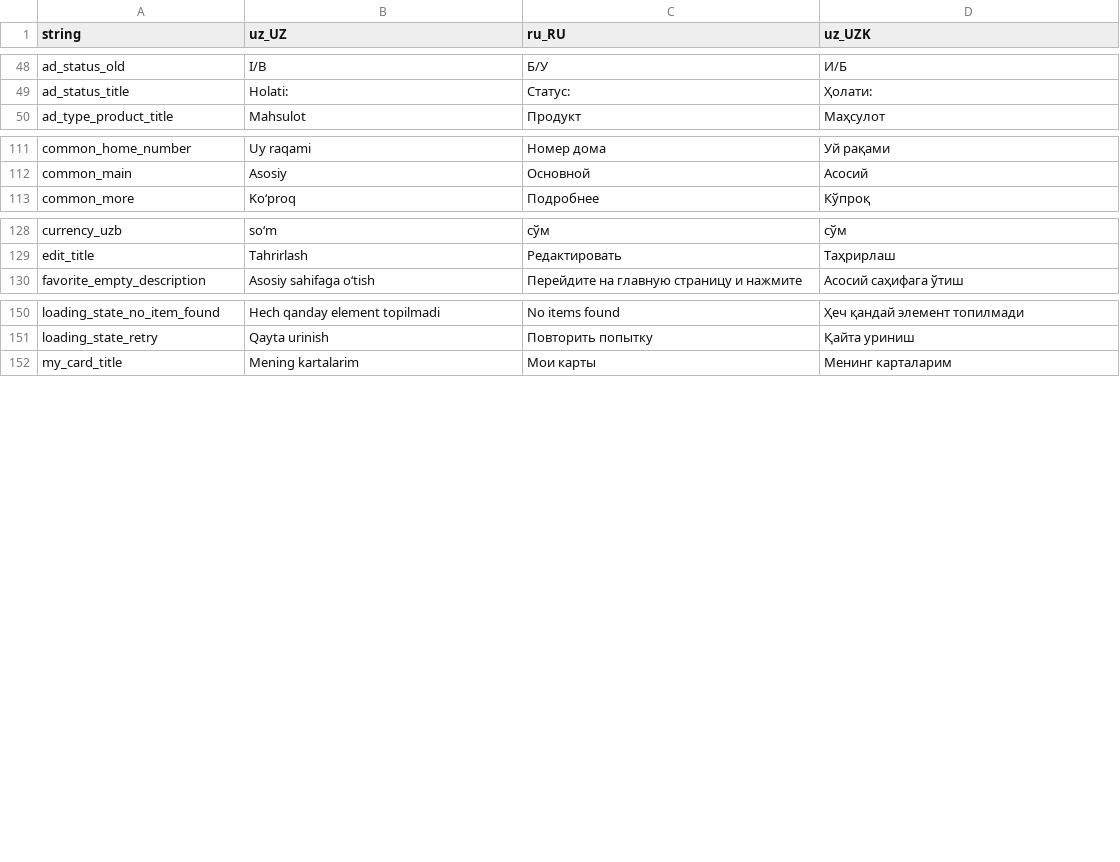
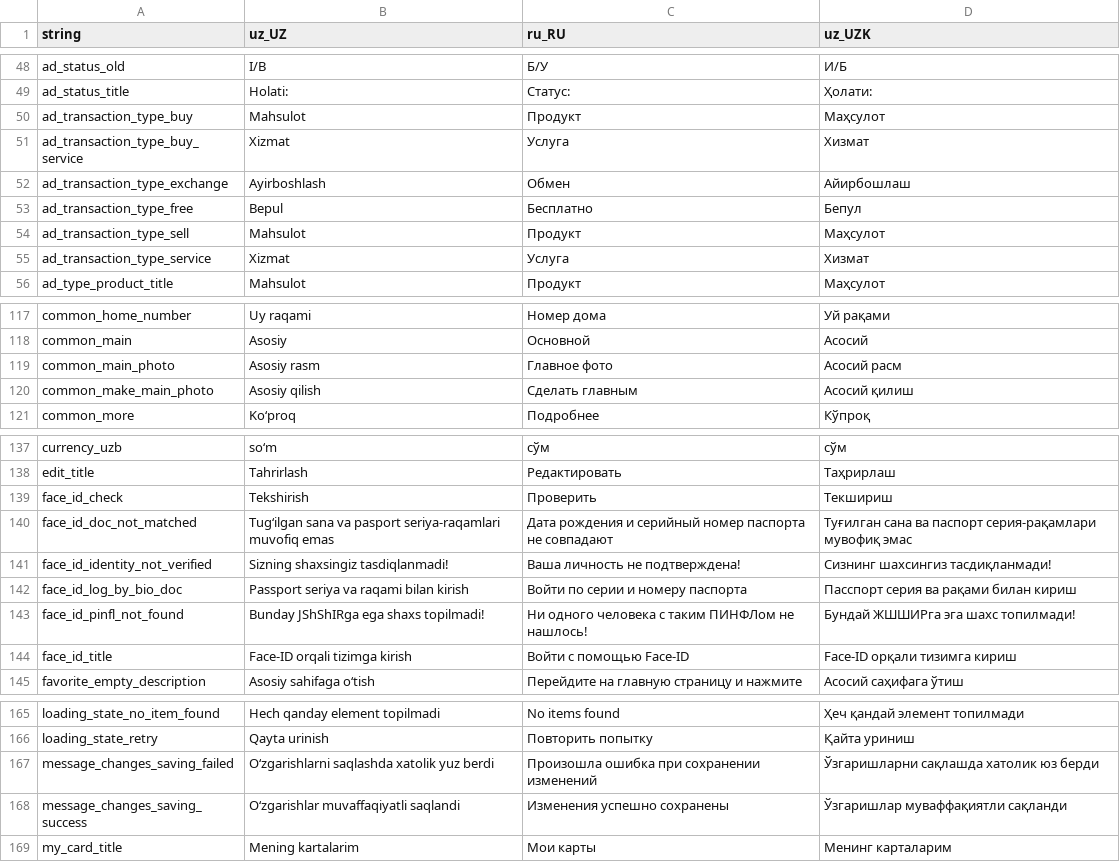
Before and after one commit to Hikmatullohprogramist/El-xizmati, a CSV file: assets/localization/translations.csv, drawn as a sheet; only a part is shown, gaps mark what is left out; the diff covers the shown part only.

Commit message:
face_id_page localication

```diff
--- a/assets/localization/translations.csv
+++ b/assets/localization/translations.csv
@@ -49,2 +49,8 @@ ad_status_old,I/B,Б/У,И/Б
 ad_status_title,Holati:,Cтатус:,Ҳолати:
+ad_transaction_type_buy,Mahsulot,Продукт,Маҳсулот
+ad_transaction_type_buy_service,Xizmat,Услуга,Хизмат
+ad_transaction_type_exchange,Ayirboshlash,Обмен,Айирбошлаш
+ad_transaction_type_free,Bepul,Бесплатно,Бепул
+ad_transaction_type_sell,Mahsulot,Продукт,Маҳсулот
+ad_transaction_type_service,Xizmat,Услуга,Хизмат
 ad_type_product_title,Mahsulot,Продукт,Маҳсулот
@@ -112,2 +118,4 @@ common_home_number,Uy raqami,Номер дома,Уй рақами
 common_main,Asosiy,Основной,Асосий
+common_main_photo,Asosiy rasm,Главное фото,Асосий расм
+common_make_main_photo,Asosiy qilish,Сделать главным,Асосий қилиш
 common_more,Ko‘proq,Подробнее,Кўпроқ
@@ -129,2 +138,8 @@ currency_uzb,so‘m,сўм,сўм
 edit_title,Tahrirlash,Редактировать,Таҳрирлаш
+face_id_check,Tekshirish,Проверить,Текшириш
+face_id_doc_not_matched,Tug‘ilgan sana va pasport seriya-raqamlari muvofiq emas,Дата рождения и серийный номер паспорта не совпадают,Туғилган сана ва паспорт серия-рақамлари мувофиқ эмас
+face_id_identity_not_verified,Sizning shaxsingiz tasdiqlanmadi!,Ваша личность не подтверждена!,Сизнинг шахсингиз тасдиқланмади!
+face_id_log_by_bio_doc,Passport seriya va raqami bilan kirish,Войти по серии и номеру паспорта,Пасспорт серия ва рақами билан кириш
+face_id_pinfl_not_found,Bunday JShShIRga ega shaxs topilmadi!,Ни одного человека с таким ПИНФЛом не нашлось!,Бундай ЖШШИРга эга шахс топилмади!
+face_id_title,Face-ID orqali tizimga kirish,Войти с помощью Face-ID,Face-ID орқали тизимга кириш
 favorite_empty_description,Asosiy sahifaga o‘tish,Перейдите на главную страницу и нажмите,Асосий саҳифага ўтиш
@@ -151,2 +166,4 @@ loading_state_no_item_found,Hech qanday element topilmadi,No items found,Ҳеч
 loading_state_retry,Qayta urinish,Повторить попытку,Қайта уриниш
+message_changes_saving_failed,O‘zgarishlarni saqlashda xatolik yuz berdi,Произошла ошибка при сохранении изменений,Ўзгаришларни сақлашда хатолик юз берди
+message_changes_saving_success,O‘zgarishlar muvaffaqiyatli saqlandi,Изменения успешно сохранены,Ўзгаришлар муваффақиятли сақланди
 my_card_title,Mening kartalarim,Мои карты,Менинг карталарим
```
Also changed, not shown: 1 added row and 2 moved rows elsewhere in this file, 8 other files.
